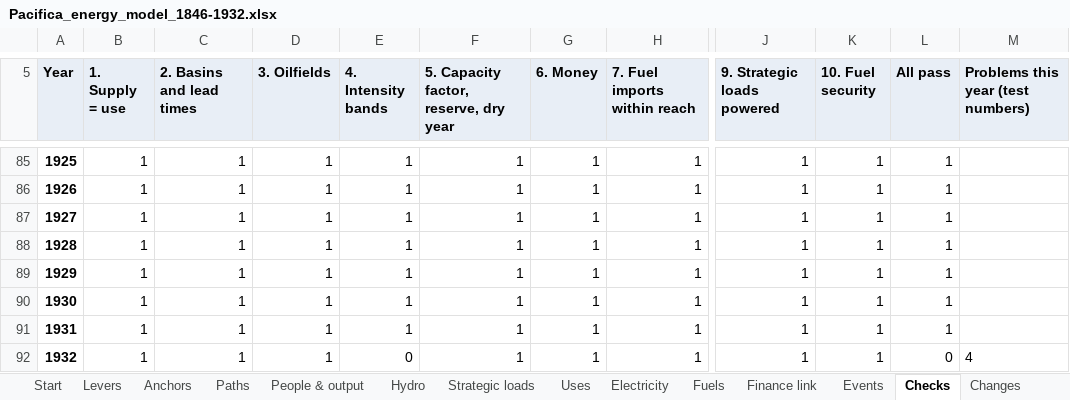
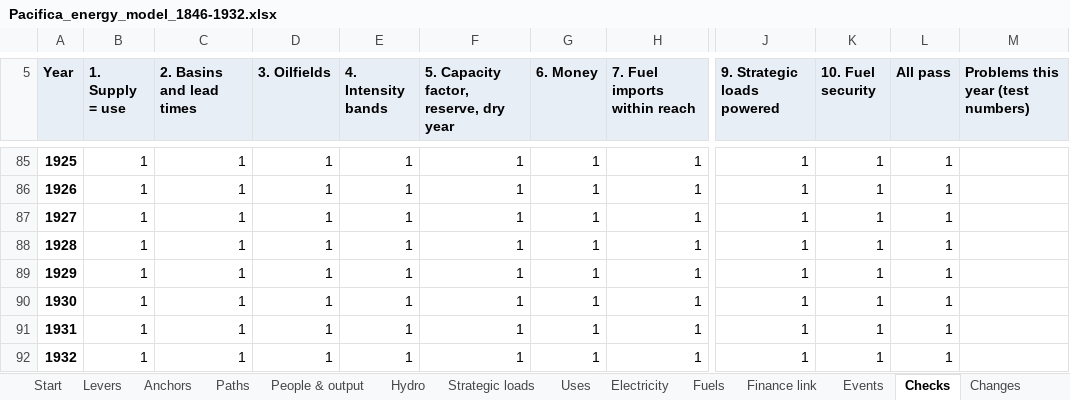
Before and after one commit to c-voelkle/pacifica, an Excel workbook: energy/Pacifica_energy_model_1846-1932.xlsx, sheet Checks, drawn as a sheet; only a part is shown, gaps mark what is left out; values as stored, in another font and other column widths than the file's, no borders; conditional formats not drawn; the diff names each change by its address in the sheet, - before the commit and + after, or states it on an @@ line.

```diff
--- a/energy/Pacifica_energy_model_1846-1932.xlsx (sheet Checks)
+++ b/energy/Pacifica_energy_model_1846-1932.xlsx (sheet Checks)
-E92 (4. Intensity bands): 0
+E92 (4. Intensity bands): 1
-L92 (All pass): 0
+L92 (All pass): 1
-M92: 4
+M92: (empty)
```
Also changed, not shown: sheet Electricity, sheet Paths, sheet Fuels, sheet Uses, sheet Finance link, sheet Start, 4 more sheets, formulas that keep their value, 4 other files.
